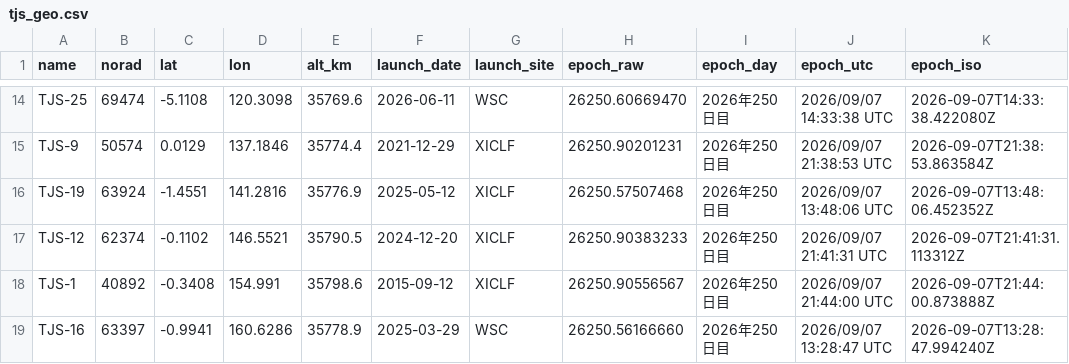
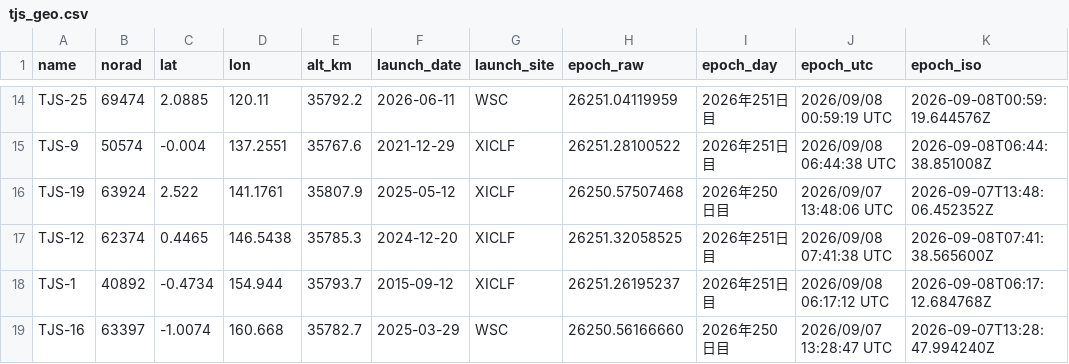
Before and after one commit to butagorilla1182/tjs_geo_control, a CSV file: tjs_geo.csv, drawn as a sheet; only a part is shown, gaps mark what is left out; the diff covers the shown part only; the diff names each change by its address in the sheet, - before the commit and + after, or states it on an @@ line.

```diff
--- a/tjs_geo.csv
+++ b/tjs_geo.csv
-C14 (lat): -5.1108
+C14 (lat): 2.0885
-D14 (lon): 120.3098
+D14 (lon): 120.11
-E14 (alt_km): 35769.6
+E14 (alt_km): 35792.2
-H14 (epoch_raw): 26250.60669470
+H14 (epoch_raw): 26251.04119959
-I14:I15 (epoch_day): 2026年250日目
+I14:I15 (epoch_day): 2026年251日目
-J14 (epoch_utc): 2026/09/07 14:33:38 UTC
+J14 (epoch_utc): 2026/09/08 00:59:19 UTC
-K14 (epoch_iso): 2026-09-07T14:33:38.422080Z
+K14 (epoch_iso): 2026-09-08T00:59:19.644576Z
-C15 (lat): 0.0129
+C15 (lat): -0.004
-D15 (lon): 137.1846
+D15 (lon): 137.2551
-E15 (alt_km): 35774.4
+E15 (alt_km): 35767.6
-H15 (epoch_raw): 26250.90201231
+H15 (epoch_raw): 26251.28100522
-J15 (epoch_utc): 2026/09/07 21:38:53 UTC
+J15 (epoch_utc): 2026/09/08 06:44:38 UTC
-K15 (epoch_iso): 2026-09-07T21:38:53.863584Z
+K15 (epoch_iso): 2026-09-08T06:44:38.851008Z
-C16 (lat): -1.4551
+C16 (lat): 2.522
-D16 (lon): 141.2816
+D16 (lon): 141.1761
-E16 (alt_km): 35776.9
+E16 (alt_km): 35807.9
-C17 (lat): -0.1102
+C17 (lat): 0.4465
-D17 (lon): 146.5521
+D17 (lon): 146.5438
-E17 (alt_km): 35790.5
+E17 (alt_km): 35785.3
-H17 (epoch_raw): 26250.90383233
+H17 (epoch_raw): 26251.32058525
-I17:I18 (epoch_day): 2026年250日目
+I17:I18 (epoch_day): 2026年251日目
-J17 (epoch_utc): 2026/09/07 21:41:31 UTC
+J17 (epoch_utc): 2026/09/08 07:41:38 UTC
-K17 (epoch_iso): 2026-09-07T21:41:31.113312Z
+K17 (epoch_iso): 2026-09-08T07:41:38.565600Z
-C18 (lat): -0.3408
+C18 (lat): -0.4734
-D18 (lon): 154.991
+D18 (lon): 154.944
-E18 (alt_km): 35798.6
+E18 (alt_km): 35793.7
-H18 (epoch_raw): 26250.90556567
+H18 (epoch_raw): 26251.26195237
-J18 (epoch_utc): 2026/09/07 21:44:00 UTC
+J18 (epoch_utc): 2026/09/08 06:17:12 UTC
-K18 (epoch_iso): 2026-09-07T21:44:00.873888Z
+K18 (epoch_iso): 2026-09-08T06:17:12.684768Z
-C19 (lat): -0.9941
+C19 (lat): -1.0074
-D19 (lon): 160.6286
+D19 (lon): 160.668
-E19 (alt_km): 35778.9
+E19 (alt_km): 35782.7
```
Also changed, not shown: 1 added row, 1 removed row and 77 edited cells elsewhere in this file, 6 other files.
